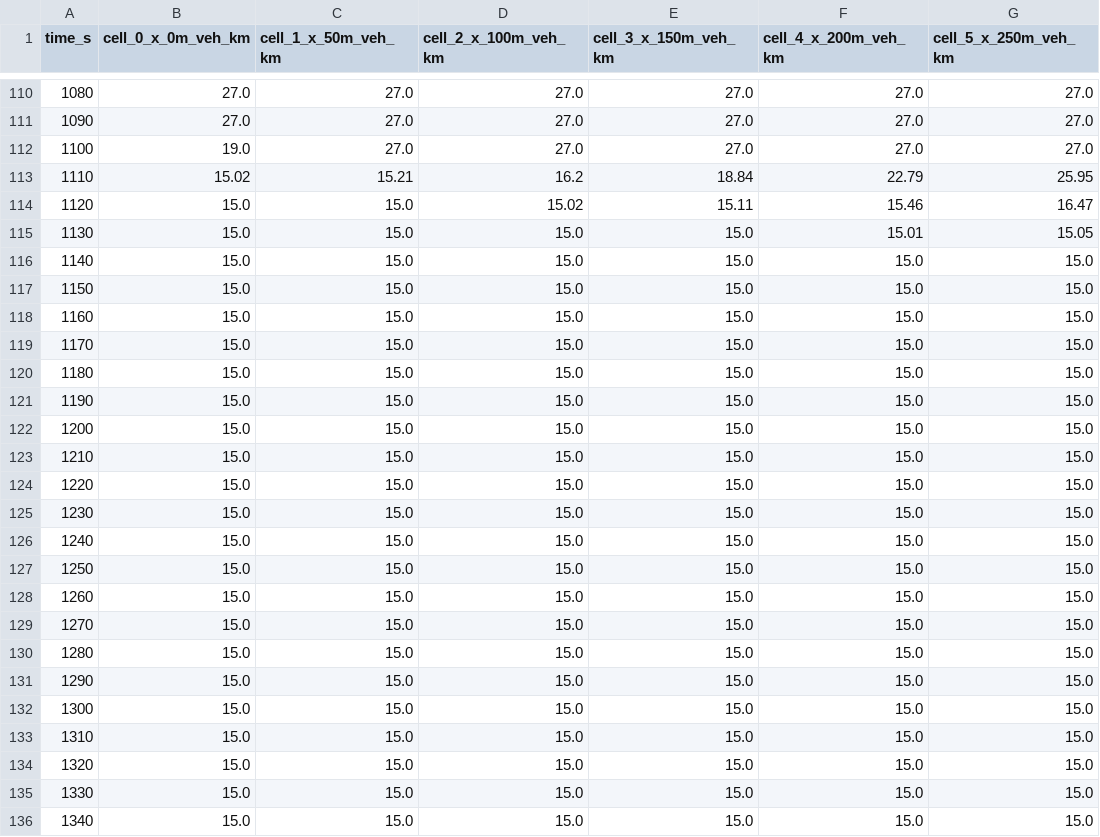
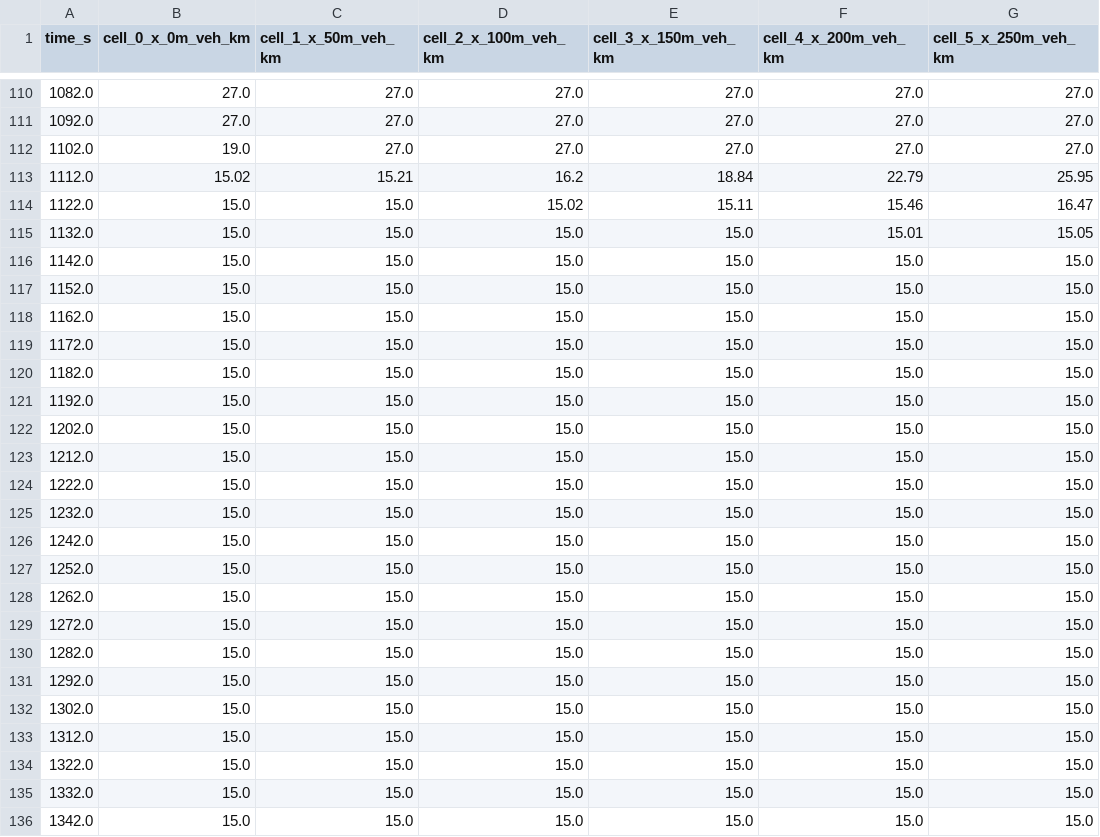
Before and after one commit to karmorekshitija/MacroFlow-LWR, a CSV file: data/spacetime_optimized_g062.csv, drawn as a sheet; only a part is shown, gaps mark what is left out; the diff covers the shown part only; the diff names each change by its address in the sheet, - before the commit and + after, or states it on an @@ line.

```diff
--- a/data/spacetime_optimized_g062.csv
+++ b/data/spacetime_optimized_g062.csv
-A110 (time_s): 1080
+A110 (time_s): 1082.0
-A111 (time_s): 1090
+A111 (time_s): 1092.0
-A112 (time_s): 1100
+A112 (time_s): 1102.0
-A113 (time_s): 1110
+A113 (time_s): 1112.0
-A114 (time_s): 1120
+A114 (time_s): 1122.0
-A115 (time_s): 1130
+A115 (time_s): 1132.0
-A116 (time_s): 1140
+A116 (time_s): 1142.0
-A117 (time_s): 1150
+A117 (time_s): 1152.0
-A118 (time_s): 1160
+A118 (time_s): 1162.0
-A119 (time_s): 1170
+A119 (time_s): 1172.0
-A120 (time_s): 1180
+A120 (time_s): 1182.0
-A121 (time_s): 1190
+A121 (time_s): 1192.0
-A122 (time_s): 1200
+A122 (time_s): 1202.0
-A123 (time_s): 1210
+A123 (time_s): 1212.0
-A124 (time_s): 1220
+A124 (time_s): 1222.0
-A125 (time_s): 1230
+A125 (time_s): 1232.0
-A126 (time_s): 1240
+A126 (time_s): 1242.0
-A127 (time_s): 1250
+A127 (time_s): 1252.0
-A128 (time_s): 1260
+A128 (time_s): 1262.0
-A129 (time_s): 1270
+A129 (time_s): 1272.0
-A130 (time_s): 1280
+A130 (time_s): 1282.0
-A131 (time_s): 1290
+A131 (time_s): 1292.0
-A132 (time_s): 1300
+A132 (time_s): 1302.0
-A133 (time_s): 1310
+A133 (time_s): 1312.0
-A134 (time_s): 1320
+A134 (time_s): 1322.0
-A135 (time_s): 1330
+A135 (time_s): 1332.0
-A136 (time_s): 1340
+A136 (time_s): 1342.0
```
Also changed, not shown: 153 edited cells elsewhere in this file, data/spacetime_adaptive_control.csv, data/spacetime_baseline_g042.csv, 26 other files.
